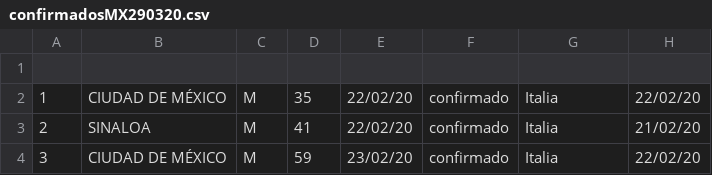
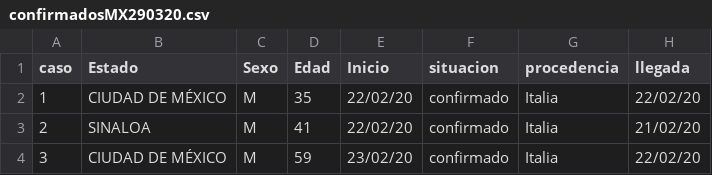
Before and after one commit to napoles-uach/covid19mx, a CSV file: confirmadosMX290320.csv, drawn as a sheet; only a part is shown.

Commit message:
Update confirmadosMX290320.csv

```diff
--- a/confirmadosMX290320.csv
+++ b/confirmadosMX290320.csv
@@ -1,2 +1,2 @@
-,,,,,,,
+caso, Estado, Sexo, Edad, Inicio, situacion, procedencia, llegada
  1 ,CIUDAD DE MÉXICO ,M ,35,22/02/20,confirmado ,Italia ,22/02/20
```
